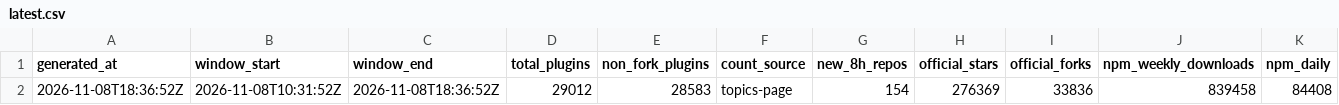
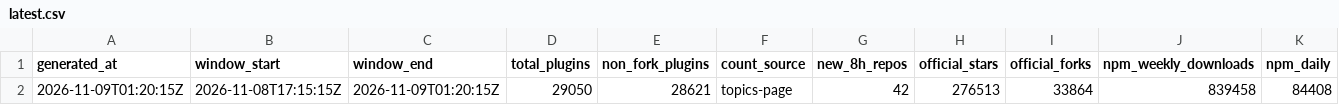
Before and after one commit to dsh-pulse/dsh-daily-pulse, a CSV file: reports/data/latest.csv, drawn as a sheet; only a part is shown; removed rows and columns are numbered as before the commit, all else as after; rows hold the shown columns only; the diff names each change by its address in the sheet, - before the commit and + after, or states it on an @@ line.

```diff
--- a/reports/data/latest.csv
+++ b/reports/data/latest.csv
-row 2: 2026-11-08T18:36:52Z | 2026-11-08T10:31:52Z | 2026-11-08T18:36:52Z | 29012 | 28583 | topics-page | 154 | 276369 | 33836 | 839458 | 84408
+row 2: 2026-11-09T01:20:15Z | 2026-11-08T17:15:15Z | 2026-11-09T01:20:15Z | 29050 | 28621 | topics-page | 42 | 276513 | 33864 | 839458 | 84408
```
Also changed, not shown: reports/data/active-board.csv, reports/data/category-boards.csv, 16 other files.
